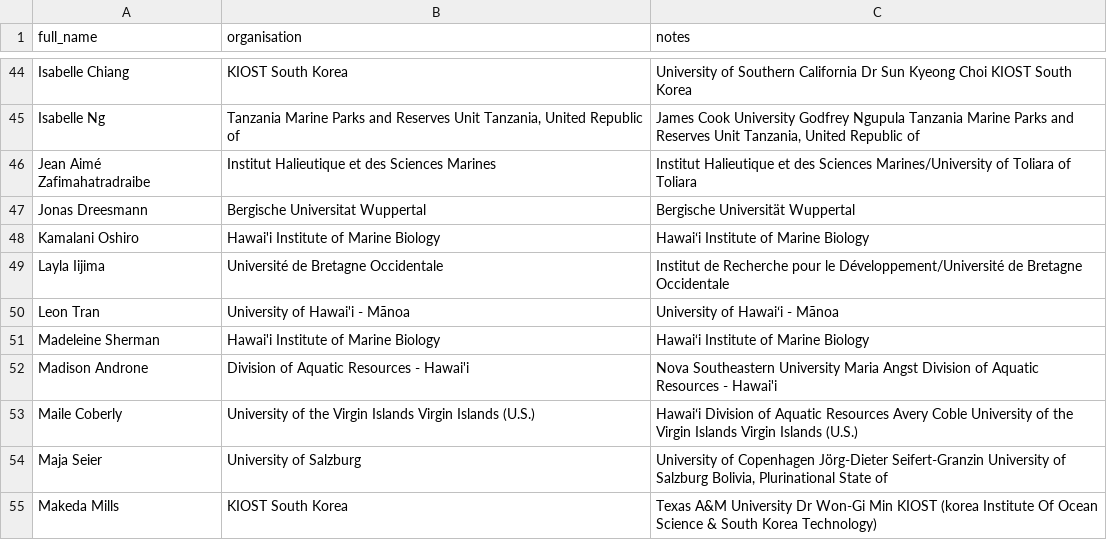
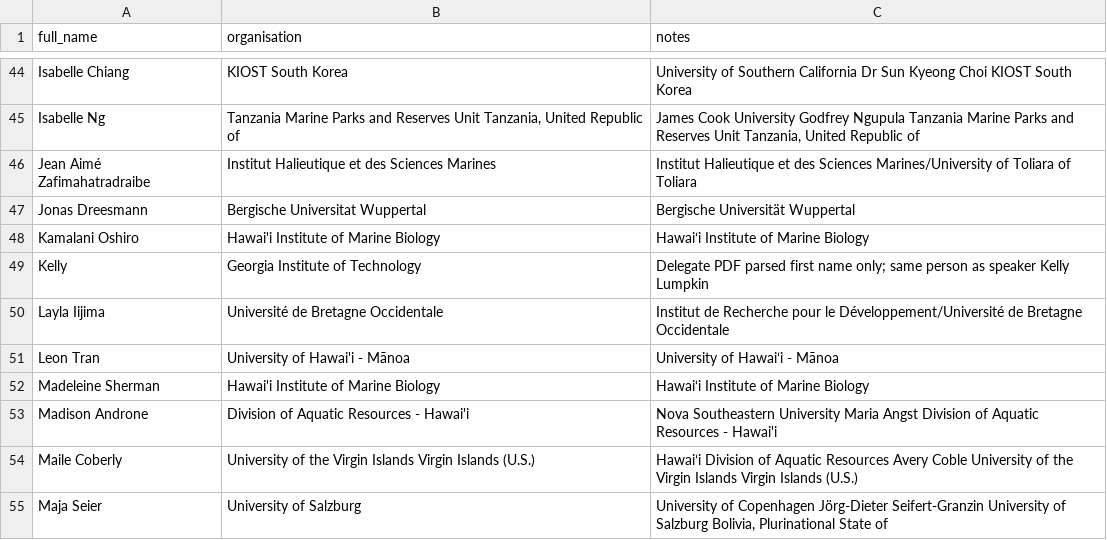
Before and after one commit to orlando-code/explore-icrs-2026, a CSV file: data/delegate_organisation_overrides.csv, drawn as a sheet; only a part is shown, gaps mark what is left out; the shorter side is filled out with more unchanged rows.

Commit message:
Fix duplicate and garbled map affiliations with canonical geocoding.
Merge WWF and USC Beaufort variants, repair stale delegate emissions labels, preserve Unicode in exports, and add geocode overrides for affected institutions.

```diff
--- a/data/delegate_organisation_overrides.csv
+++ b/data/delegate_organisation_overrides.csv
@@ -48,2 +48,3 @@ Jonas Dreesmann,Bergische Universitat Wuppertal,Bergische Universität Wuppertal
 Kamalani Oshiro,Hawai'i Institute of Marine Biology,Hawaiʻi Institute of Marine Biology
+Kelly,Georgia Institute of Technology,Delegate PDF parsed first name only; same person as speaker Kelly Lumpkin
 Layla Iijima,Université de Bretagne Occidentale,Institut de Recherche pour le Développement/Université de Bretagne Occidentale
```
Also changed, not shown: 9 other files.
